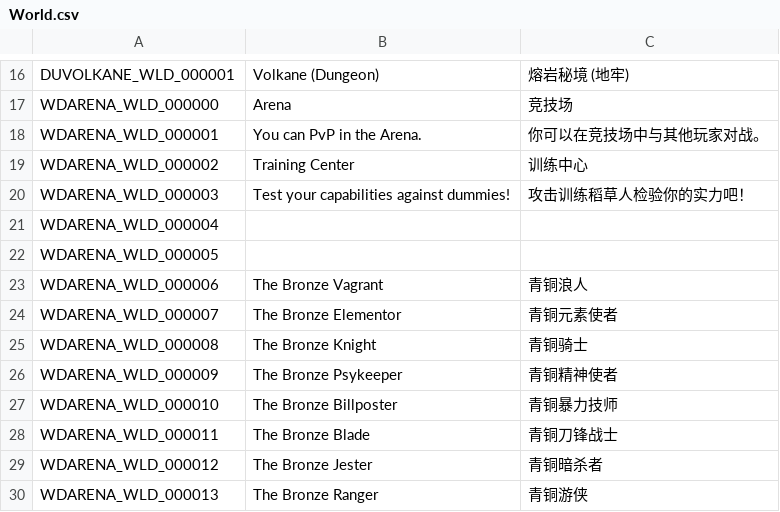
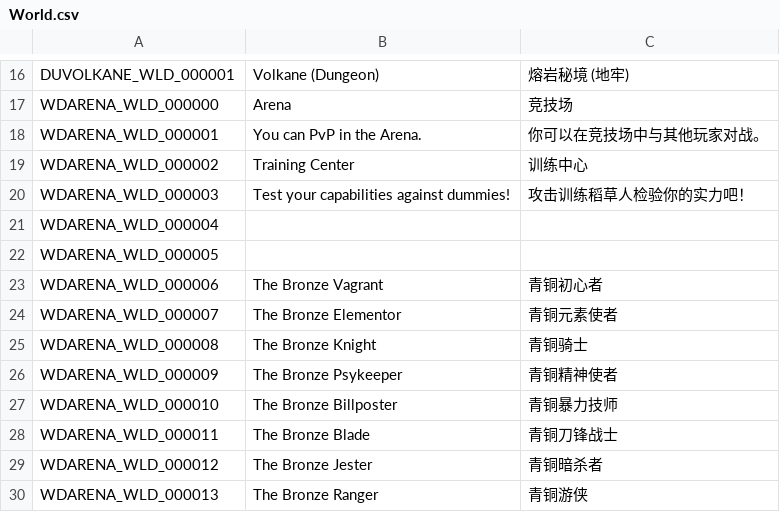
Before and after one commit to Farlighte/Flyff-Universe-Translations, a CSV file: Simplified_Chinese/World.csv, drawn as a sheet; only a part is shown, gaps mark what is left out.

Commit message:
Correct translation for Bronze Vagrant entry
Updated the translation for WDARENA_WLD_000006.

```diff
--- a/Simplified_Chinese/World.csv
+++ b/Simplified_Chinese/World.csv
@@ -22,3 +22,3 @@ WDARENA_WLD_000004,,
 WDARENA_WLD_000005,,
-WDARENA_WLD_000006,The Bronze Vagrant,青铜浪人
+WDARENA_WLD_000006,The Bronze Vagrant,青铜初心者
 WDARENA_WLD_000007,The Bronze Elementor,青铜元素使者
```
